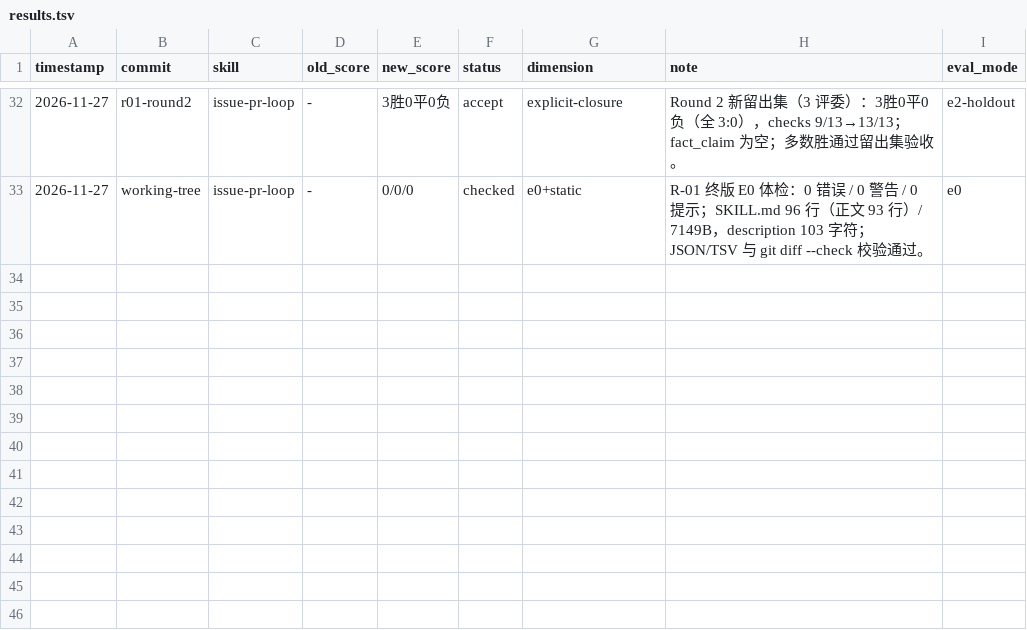
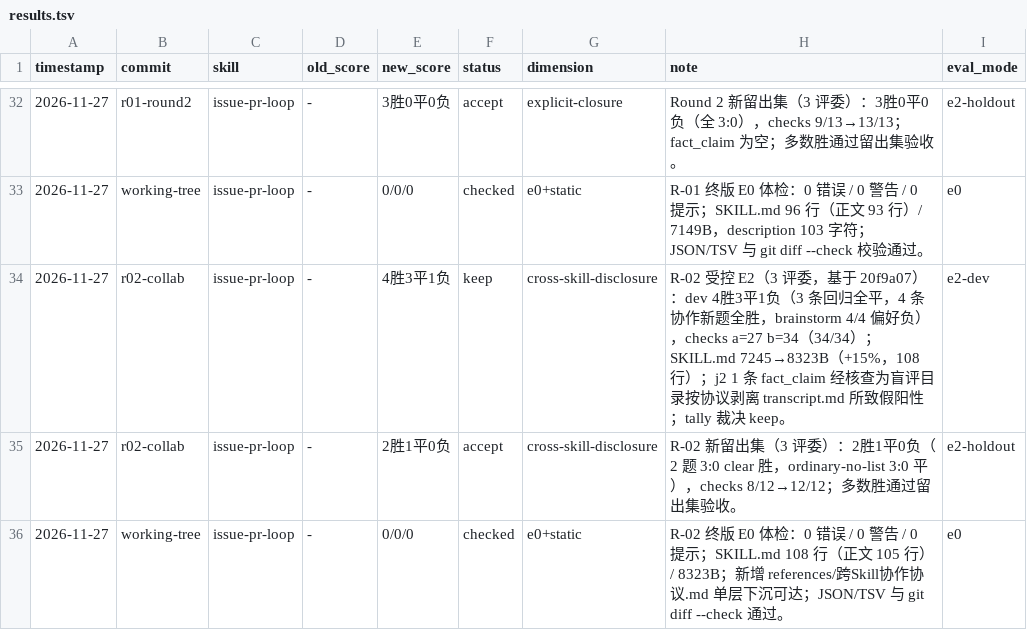
Before and after one commit to deosiree/cursor-config, a TSV file: git-skills/issue-pr-loop/evals/results.tsv, drawn as a sheet; only a part is shown, gaps mark what is left out; the diff names each change by its address in the sheet, - before the commit and + after, or states it on an @@ line.

Commit message:
feat(issue-pr-loop): 将渐进披露式跨 Skill 协作协议带入 main (#17) (#21)
* docs(constitution): 新增原则 VI 轻量渐进披露跨 Skill 协作并升级章程至 v1.2.0 (#17)

* feat(issue-pr-loop): 新增渐进披露式跨 Skill 协作协议与入口豁免 (#17)

```diff
--- a/git-skills/issue-pr-loop/evals/results.tsv
+++ b/git-skills/issue-pr-loop/evals/results.tsv
+row 34: 2026-11-27 | r02-collab | issue-pr-loop | - | 4胜3平1负 | keep | cross-skill-disclosure | R-02 受控 E2（3 评委，基于 20f9a07）：dev 4胜3平1负（3 条回归全平，4 条协作新题全胜，brainstorm 4/4 偏好负），checks a=27 b=34（34/34）；SKILL.md 7245→8323B（+15%，108 行）；j2 1 条 fact_claim 经核查为盲评目录按协议剥离 transcript.md 所致假阳性；tally 裁决 keep。 | e2-dev
+row 35: 2026-11-27 | r02-collab | issue-pr-loop | - | 2胜1平0负 | accept | cross-skill-disclosure | R-02 新留出集（3 评委）：2胜1平0负（2 题 3:0 clear 胜，ordinary-no-list 3:0 平），checks 8/12→12/12；多数胜通过留出集验收。 | e2-holdout
+row 36: 2026-11-27 | working-tree | issue-pr-loop | - | 0/0/0 | checked | e0+static | R-02 终版 E0 体检：0 错误 / 0 警告 / 0 提示；SKILL.md 108 行（正文 105 行）/ 8323B；新增 references/跨Skill协作协议.md 单层下沉可达；JSON/TSV 与 git diff --check 通过。 | e0
```
Also changed, not shown: 5 other files.
